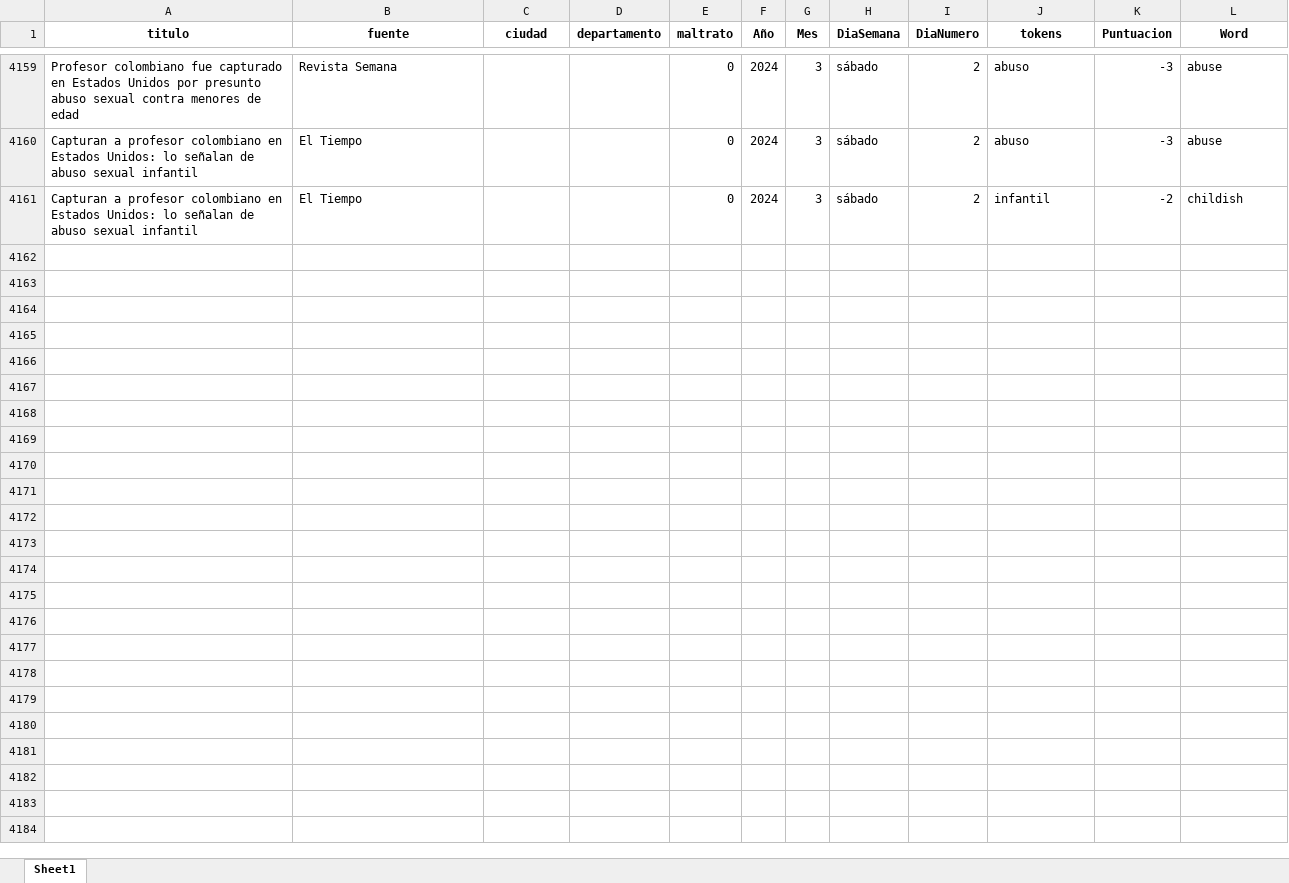
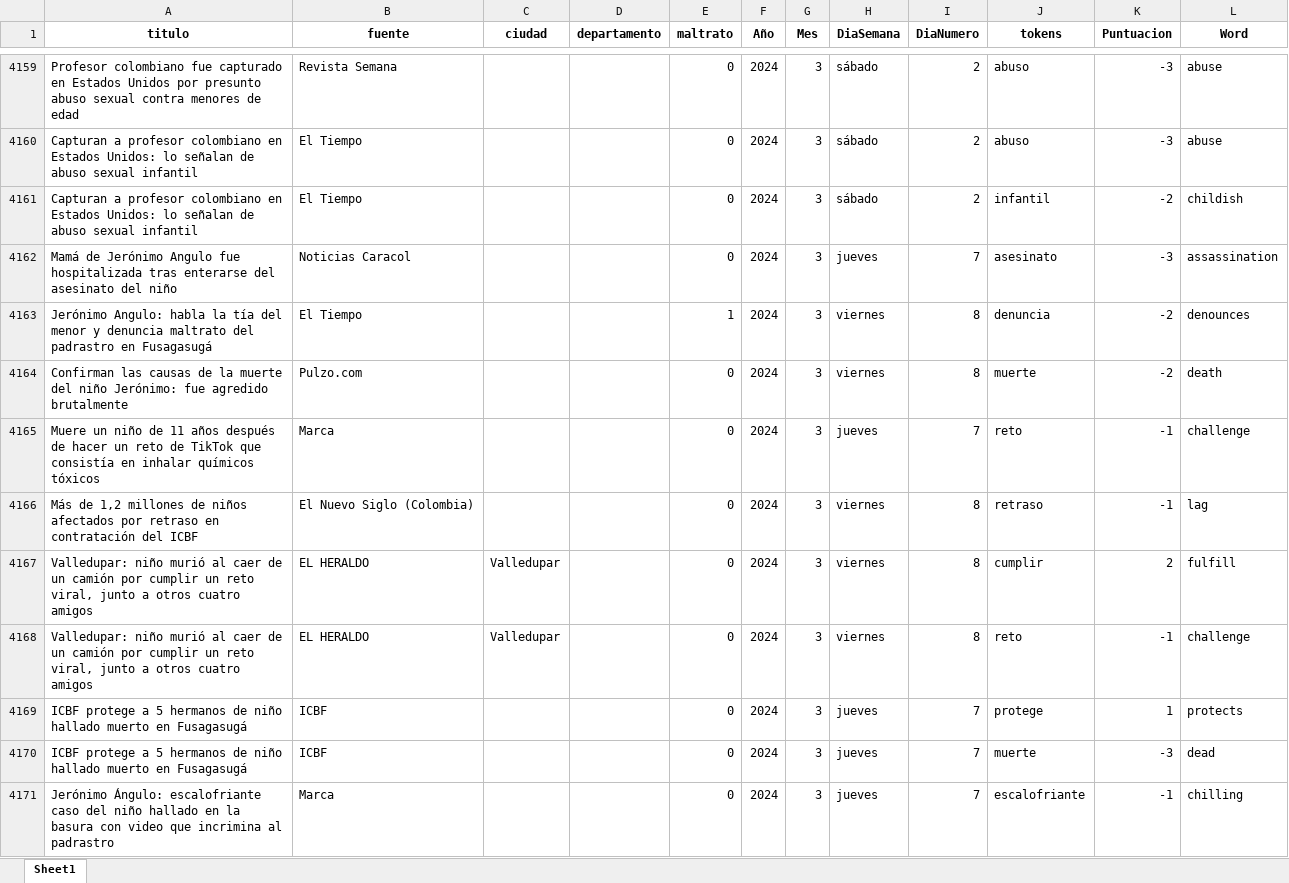
Before and after one commit to ICBF-Analitica/Monitoreo_de_medios, an Excel workbook: Data/df_resultado_final.xlsx, sheet Sheet1, drawn as a sheet; only a part is shown, gaps mark what is left out; values as stored, in another font and other column widths than the file's, no borders; the diff covers the shown part only; the diff names each change by its address in the sheet, - before the commit and + after, or states it on an @@ line.

```diff
--- a/Data/df_resultado_final.xlsx (sheet Sheet1)
+++ b/Data/df_resultado_final.xlsx (sheet Sheet1)
+row 4162: Mamá de Jerónimo Angulo fue hospitalizada tras enterarse del asesinato del niño | Noticias Caracol |  |  | 0 | 2024 | 3 | jueves | 7 | asesinato | -3 | assassination
+row 4163: Jerónimo Angulo: habla la tía del menor y denuncia maltrato del padrastro en Fusagasugá | El Tiempo |  |  | 1 | 2024 | 3 | viernes | 8 | denuncia | -2 | denounces
+row 4164: Confirman las causas de la muerte del niño Jerónimo: fue agredido brutalmente | Pulzo.com |  |  | 0 | 2024 | 3 | viernes | 8 | muerte | -2 | death
+row 4165: Muere un niño de 11 años después de hacer un reto de TikTok que consistía en inhalar químicos tóxicos | Marca |  |  | 0 | 2024 | 3 | jueves | 7 | reto | -1 | challenge
+row 4166: Más de 1,2 millones de niños afectados por retraso en contratación del ICBF | El Nuevo Siglo (Colombia) |  |  | 0 | 2024 | 3 | viernes | 8 | retraso | -1 | lag
+row 4167: Valledupar: niño murió al caer de un camión por cumplir un reto viral, junto a otros cuatro amigos | EL HERALDO | Valledupar |  | 0 | 2024 | 3 | viernes | 8 | cumplir | 2 | fulfill
+row 4168: Valledupar: niño murió al caer de un camión por cumplir un reto viral, junto a otros cuatro amigos | EL HERALDO | Valledupar |  | 0 | 2024 | 3 | viernes | 8 | reto | -1 | challenge
+row 4169: ICBF protege a 5 hermanos de niño hallado muerto en Fusagasugá | ICBF |  |  | 0 | 2024 | 3 | jueves | 7 | protege | 1 | protects
+row 4170: ICBF protege a 5 hermanos de niño hallado muerto en Fusagasugá | ICBF |  |  | 0 | 2024 | 3 | jueves | 7 | muerte | -3 | dead
+row 4171: Jerónimo Ángulo: escalofriante caso del niño hallado en la basura con video que incrimina al padrastro | Marca |  |  | 0 | 2024 | 3 | jueves | 7 | escalofriante | -1 | chilling
```
Also changed, not shown: 144 added rows elsewhere in this sheet, Data/consolidado_noticias.xlsx.
